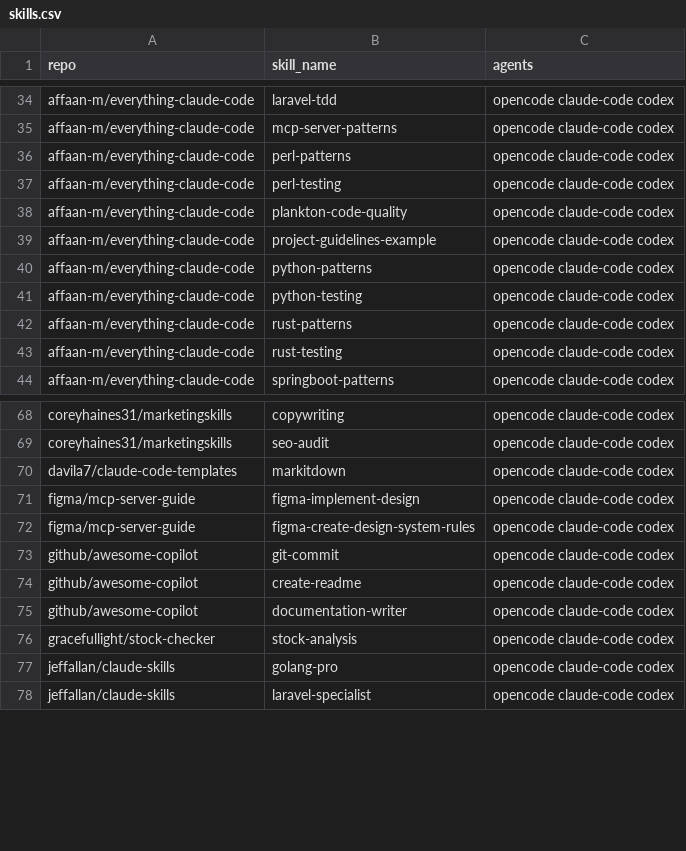
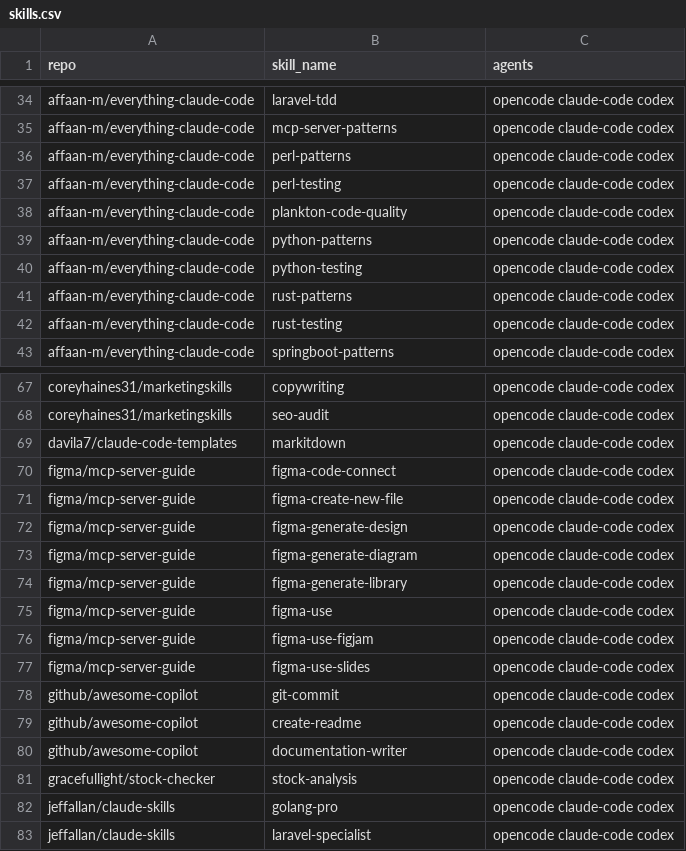
Before and after one commit to 5kahoisaac/opencode-configs, a CSV file: skills.csv, drawn as a sheet; only a part is shown, gaps mark what is left out.

```diff
--- a/skills.csv
+++ b/skills.csv
@@ -38,3 +38,2 @@ affaan-m/everything-claude-code,perl-testing,opencode claude-code codex
 affaan-m/everything-claude-code,plankton-code-quality,opencode claude-code codex
-affaan-m/everything-claude-code,project-guidelines-example,opencode claude-code codex
 affaan-m/everything-claude-code,python-patterns,opencode claude-code codex
@@ -70,4 +69,10 @@ coreyhaines31/marketingskills,seo-audit,opencode claude-code codex
 davila7/claude-code-templates,markitdown,opencode claude-code codex
-figma/mcp-server-guide,figma-implement-design,opencode claude-code codex
-figma/mcp-server-guide,figma-create-design-system-rules,opencode claude-code codex
+figma/mcp-server-guide,figma-code-connect,opencode claude-code codex
+figma/mcp-server-guide,figma-create-new-file,opencode claude-code codex
+figma/mcp-server-guide,figma-generate-design,opencode claude-code codex
+figma/mcp-server-guide,figma-generate-diagram,opencode claude-code codex
+figma/mcp-server-guide,figma-generate-library,opencode claude-code codex
+figma/mcp-server-guide,figma-use,opencode claude-code codex
+figma/mcp-server-guide,figma-use-figjam,opencode claude-code codex
+figma/mcp-server-guide,figma-use-slides,opencode claude-code codex
 github/awesome-copilot,git-commit,opencode claude-code codex
```
Also changed, not shown: 1 other file.
